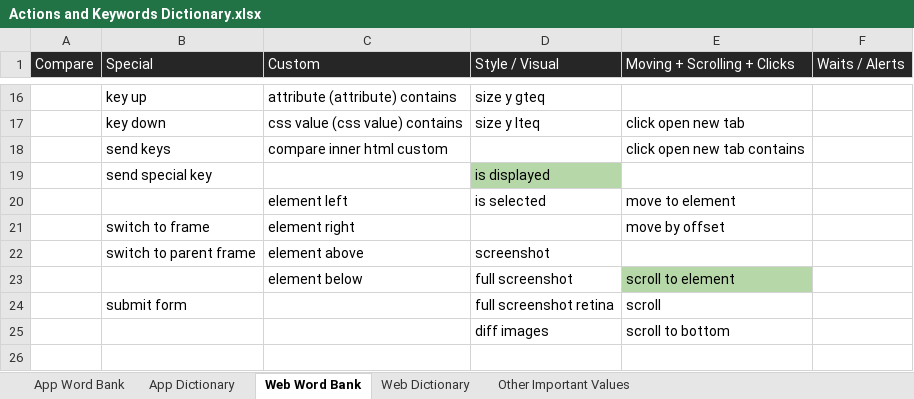
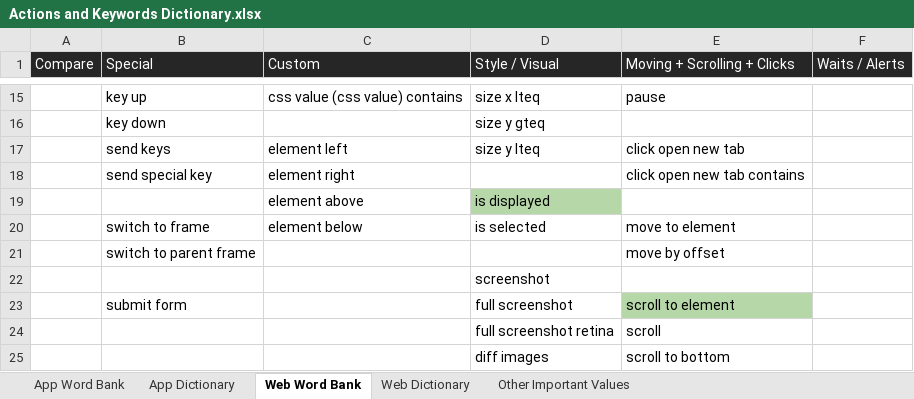
Before and after one commit to streamlineqa/StreamLineQA-Automation, an Excel workbook: Resources/StreamLine App Automator Resources/Actions and Keywords Dictionary.xlsx, sheet Web Word Bank, drawn as a sheet; only a part is shown, gaps mark what is left out; values as stored, in another font and other column widths than the file's, no borders; removed rows and columns are numbered as before the commit, all else as after; the diff covers the shown part only; the diff names each change by its address in the sheet, - before the commit and + after, or states it on an @@ line.

```diff
--- a/Resources/StreamLine App Automator Resources/Actions and Keywords Dictionary.xlsx (sheet Web Word Bank)
+++ b/Resources/StreamLine App Automator Resources/Actions and Keywords Dictionary.xlsx (sheet Web Word Bank)
-C15 (Custom): attribute (attribute) contains
+C15 (Custom): css value (css value) contains
-D15 (Style / Visual): size y gteq
+D15 (Style / Visual): size x lteq
-E15 (Moving + Scrolling + Clicks): (empty)
+E15 (Moving + Scrolling + Clicks): pause
-C16 (Custom): css value (css value) contains
+C16 (Custom): (empty)
-D16 (Style / Visual): size y lteq
+D16 (Style / Visual): size y gteq
-E16 (Moving + Scrolling + Clicks): click open new tab
+E16 (Moving + Scrolling + Clicks): (empty)
-C17 (Custom): compare inner html custom
+C17 (Custom): element left
-D17 (Style / Visual): (empty)
+D17 (Style / Visual): size y lteq
-E17 (Moving + Scrolling + Clicks): click open new tab contains
+E17 (Moving + Scrolling + Clicks): click open new tab
-C18 (Custom): (empty)
+C18 (Custom): element right
-D18 (Style / Visual): is displayed
+D18 (Style / Visual): (empty)
-D18 fill: #B6D7A8
+D18 fill: none
-E18 (Moving + Scrolling + Clicks): (empty)
+E18 (Moving + Scrolling + Clicks): click open new tab contains
-row 20:  |  | element left | is selected | move to element
+row 19:  |  | element above | is displayed
-C20 (Custom): element right
+C20 (Custom): element below
-D20 (Style / Visual): (empty)
+D20 (Style / Visual): is selected
-E20 (Moving + Scrolling + Clicks): move by offset
+E20 (Moving + Scrolling + Clicks): move to element
-C21 (Custom): element above
+C21 (Custom): (empty)
-D21 (Style / Visual): screenshot
+D21 (Style / Visual): (empty)
-E21 (Moving + Scrolling + Clicks): (empty)
+E21 (Moving + Scrolling + Clicks): move by offset
-row 23:  |  | element below | full screenshot | scroll to element
+row 22:  |  |  | screenshot
-D23 (Style / Visual): full screenshot retina
+D23 (Style / Visual): full screenshot
-E23 (Moving + Scrolling + Clicks): scroll
+E23 (Moving + Scrolling + Clicks): scroll to element
-E23 fill: none
+E23 fill: #B6D7A8
+row 24:  |  |  | full screenshot retina | scroll
```
Also changed, not shown: 2 added rows, 3 removed rows, 26 edited cells and cell formats elsewhere in this sheet, sheet Web Dictionary, Resources/StreamLine Web Automator Resources/Actions and Keywords Dictionary.xlsx, 11 other files.
